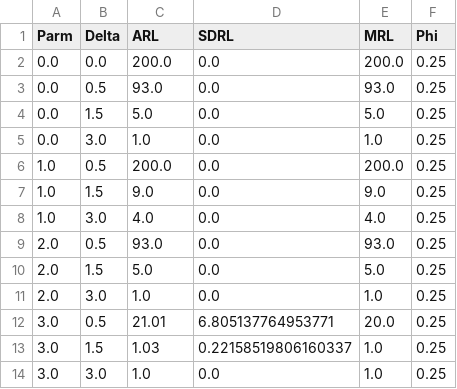
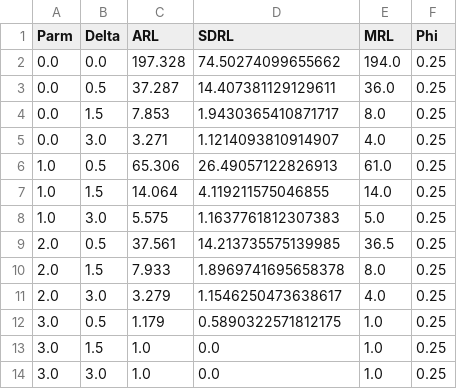
Before and after one commit to Luke-Pieters/Masters_research, a CSV file: results/pm/MHWMA_pm_results.csv, drawn as a sheet.

```diff
--- a/results/pm/MHWMA_pm_results.csv
+++ b/results/pm/MHWMA_pm_results.csv
@@ -1,14 +1,14 @@
 Parm,Delta,ARL,SDRL,MRL,Phi
-0.0,0.0,200.0,0.0,200.0,0.25
-0.0,0.5,93.0,0.0,93.0,0.25
-0.0,1.5,5.0,0.0,5.0,0.25
-0.0,3.0,1.0,0.0,1.0,0.25
-1.0,0.5,200.0,0.0,200.0,0.25
-1.0,1.5,9.0,0.0,9.0,0.25
-1.0,3.0,4.0,0.0,4.0,0.25
-2.0,0.5,93.0,0.0,93.0,0.25
-2.0,1.5,5.0,0.0,5.0,0.25
-2.0,3.0,1.0,0.0,1.0,0.25
-3.0,0.5,21.01,6.805137764953771,20.0,0.25
-3.0,1.5,1.03,0.22158519806160337,1.0,0.25
+0.0,0.0,197.328,74.50274099655662,194.0,0.25
+0.0,0.5,37.287,14.407381129129611,36.0,0.25
+0.0,1.5,7.853,1.9430365410871717,8.0,0.25
+0.0,3.0,3.271,1.1214093810914907,4.0,0.25
+1.0,0.5,65.306,26.49057122826913,61.0,0.25
+1.0,1.5,14.064,4.119211575046855,14.0,0.25
+1.0,3.0,5.575,1.1637761812307383,5.0,0.25
+2.0,0.5,37.561,14.213735575139985,36.5,0.25
+2.0,1.5,7.933,1.8969741695658378,8.0,0.25
+2.0,3.0,3.279,1.1546250473638617,4.0,0.25
+3.0,0.5,1.179,0.5890322571812175,1.0,0.25
+3.0,1.5,1.0,0.0,1.0,0.25
 3.0,3.0,1.0,0.0,1.0,0.25
```
Also changed, not shown: results/pm/EHWMA_pm_results.csv, 12 other files.
